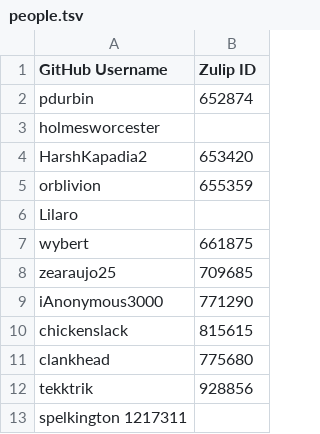
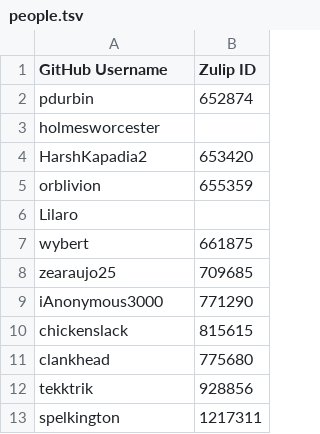
Before and after one commit to Spelkington/boston-open-people, a TSV file: people.tsv, drawn as a sheet.

Commit message:
fix: tabs, of course

```diff
--- a/people.tsv
+++ b/people.tsv
@@ -12,2 +12,2 @@ clankhead	775680
 tekktrik	928856
-spelkington  1217311
+spelkington	1217311
```
